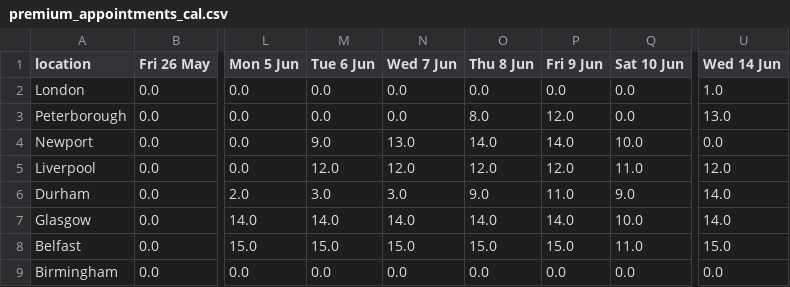
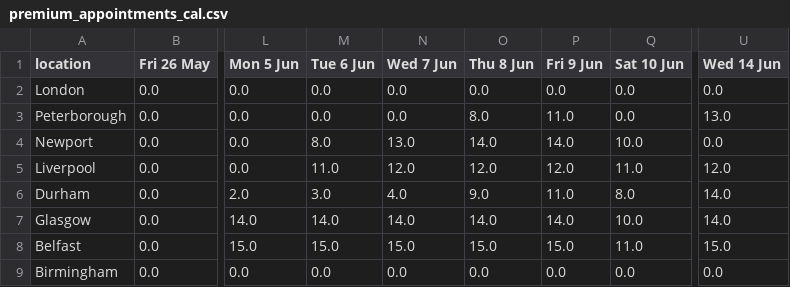
Before and after one commit to mshodge/youshallnotpassport, a CSV file: data/premium_appointments_cal.csv, drawn as a sheet; only a part is shown, gaps mark what is left out; the diff names each change by its address in the sheet, - before the commit and + after, or states it on an @@ line.

Commit message:
updating premium appointment cal data

```diff
--- a/data/premium_appointments_cal.csv
+++ b/data/premium_appointments_cal.csv
-U2 (Wed 14 Jun): 1.0
+U2 (Wed 14 Jun): 0.0
-P3 (Fri 9 Jun): 12.0
+P3 (Fri 9 Jun): 11.0
-M4 (Tue 6 Jun): 9.0
+M4 (Tue 6 Jun): 8.0
-M5 (Tue 6 Jun): 12.0
+M5 (Tue 6 Jun): 11.0
-N6 (Wed 7 Jun): 3.0
+N6 (Wed 7 Jun): 4.0
-Q6 (Sat 10 Jun): 9.0
+Q6 (Sat 10 Jun): 8.0
```
